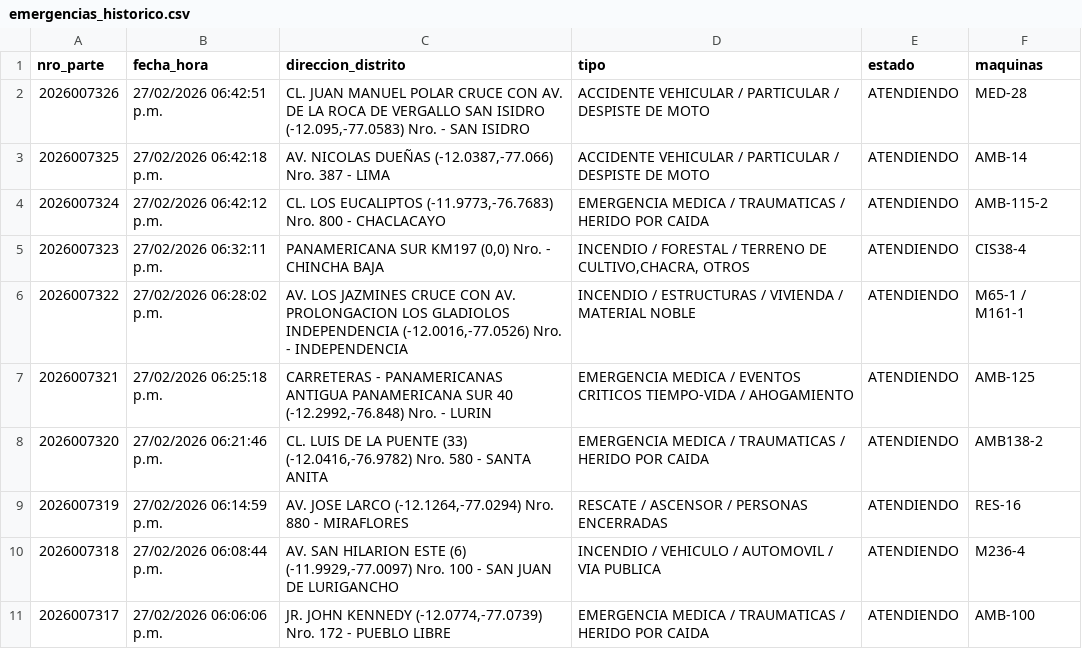
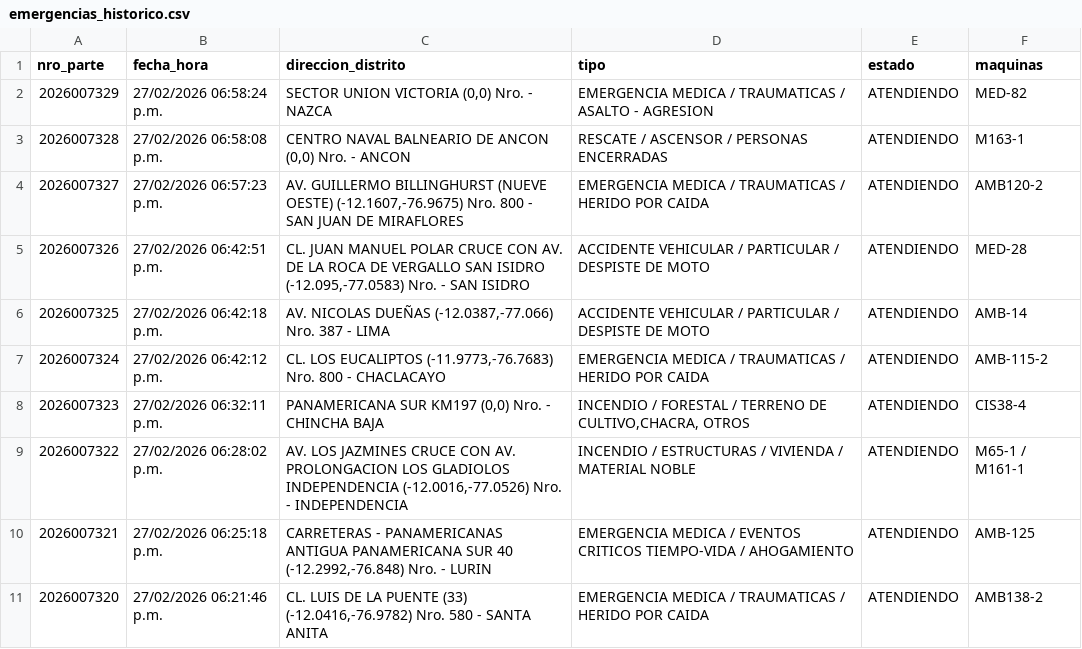
Before and after one commit to KenjiroMuriell/datamart_cgbvp, a CSV file: salida/emergencias_historico.csv, drawn as a sheet; only a part is shown; the shorter side is filled out with more unchanged rows; the diff names each change by its address in the sheet, - before the commit and + after, or states it on an @@ line.

```diff
--- a/salida/emergencias_historico.csv
+++ b/salida/emergencias_historico.csv
+row 2: 2026007329 | 27/02/2026 06:58:24 p.m. | SECTOR UNION VICTORIA (0,0) Nro. - NAZCA | EMERGENCIA MEDICA / TRAUMATICAS / ASALTO - AGRESION | ATENDIENDO | MED-82
+row 3: 2026007328 | 27/02/2026 06:58:08 p.m. | CENTRO NAVAL BALNEARIO DE ANCON (0,0) Nro. - ANCON | RESCATE / ASCENSOR / PERSONAS ENCERRADAS | ATENDIENDO | M163-1
+row 4: 2026007327 | 27/02/2026 06:57:23 p.m. | AV. GUILLERMO BILLINGHURST (NUEVE OESTE) (-12.1607,-76.9675) Nro. 800 - SAN JUAN DE MIRAFLORES | EMERGENCIA MEDICA / TRAUMATICAS / HERIDO POR CAIDA | ATENDIENDO | AMB120-2
```
